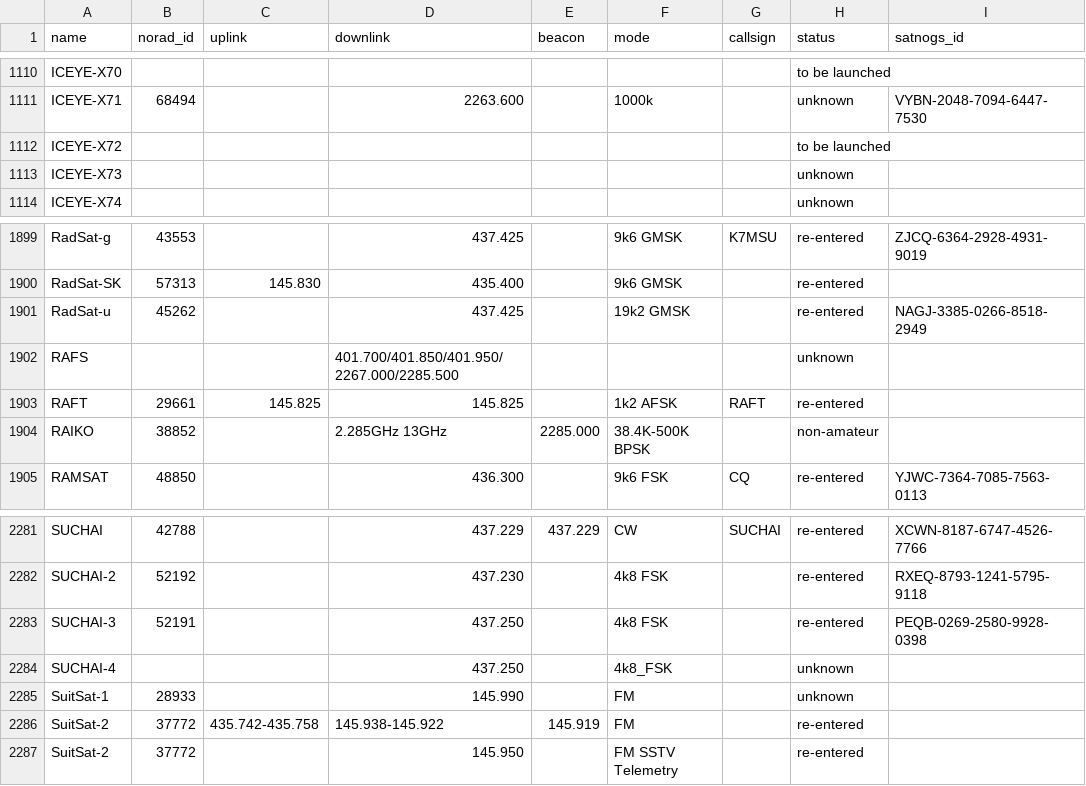
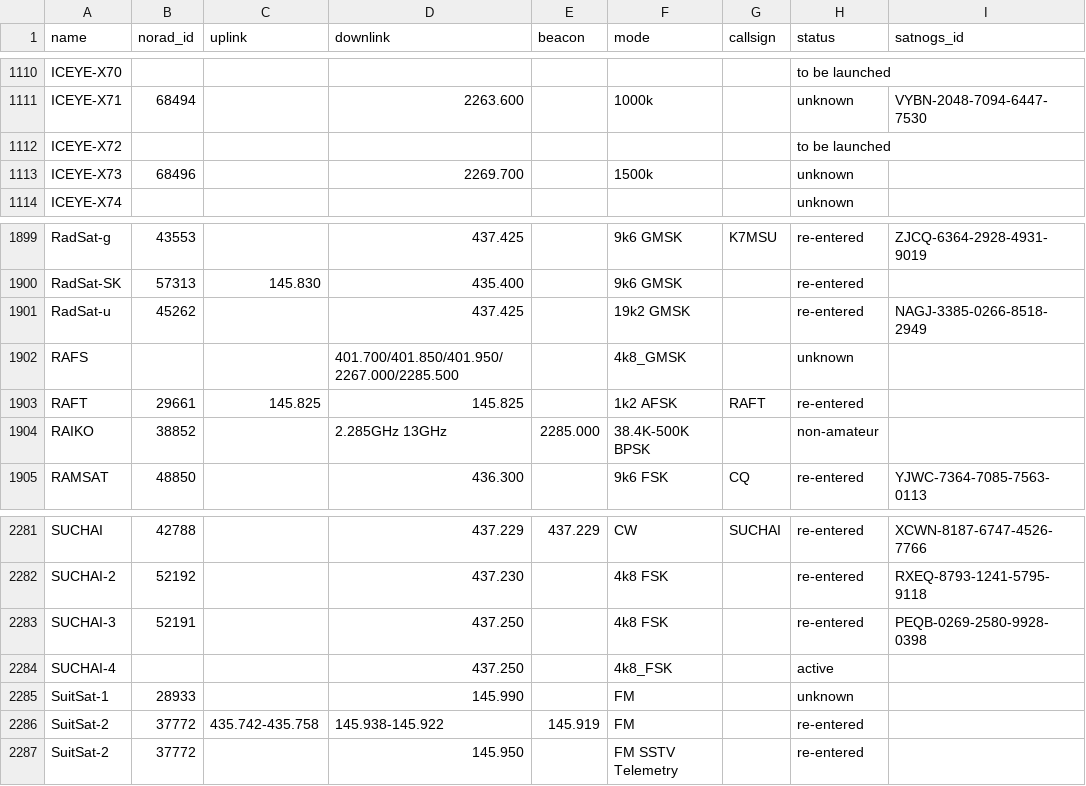
Before and after one commit to muzihuaner/amateur-satellite-database, a CSV file: data/amsat-all-frequencies.csv, drawn as a sheet; only a part is shown, gaps mark what is left out.

```diff
--- a/data/amsat-all-frequencies.csv
+++ b/data/amsat-all-frequencies.csv
@@ -1112,3 +1112,3 @@ ICEYE-X71,68494,,2263.600,,1000k,,unknown,VYBN-2048-7094-6447-7530
 ICEYE-X72,,,,,,,to be launched,
-ICEYE-X73,,,,,,,unknown,
+ICEYE-X73,68496,,2269.700,,1500k,,unknown,
 ICEYE-X74,,,,,,,unknown,
@@ -1901,3 +1901,3 @@ RadSat-SK,57313,145.830,435.400,,9k6 GMSK,,re-entered,
 RadSat-u,45262,,437.425,,19k2 GMSK,,re-entered,NAGJ-3385-0266-8518-2949
-RAFS,,,401.700/401.850/401.950/2267.000/2285.500,,,,unknown,
+RAFS,,,401.700/401.850/401.950/2267.000/2285.500,,4k8_GMSK,,unknown,
 RAFT,29661,145.825,145.825,,1k2 AFSK,RAFT,re-entered,
@@ -2283,3 +2283,3 @@ SUCHAI-2,52192,,437.230,,4k8 FSK,,re-entered,RXEQ-8793-1241-5795-9118
 SUCHAI-3,52191,,437.250,,4k8 FSK,,re-entered,PEQB-0269-2580-9928-0398
-SUCHAI-4,,,437.250,,4k8_FSK,,unknown,
+SUCHAI-4,,,437.250,,4k8_FSK,,active,
 SuitSat-1,28933,,145.990,,FM,,unknown,
```
Also changed, not shown: data/amsat-active-frequencies.csv, 2 other files.
